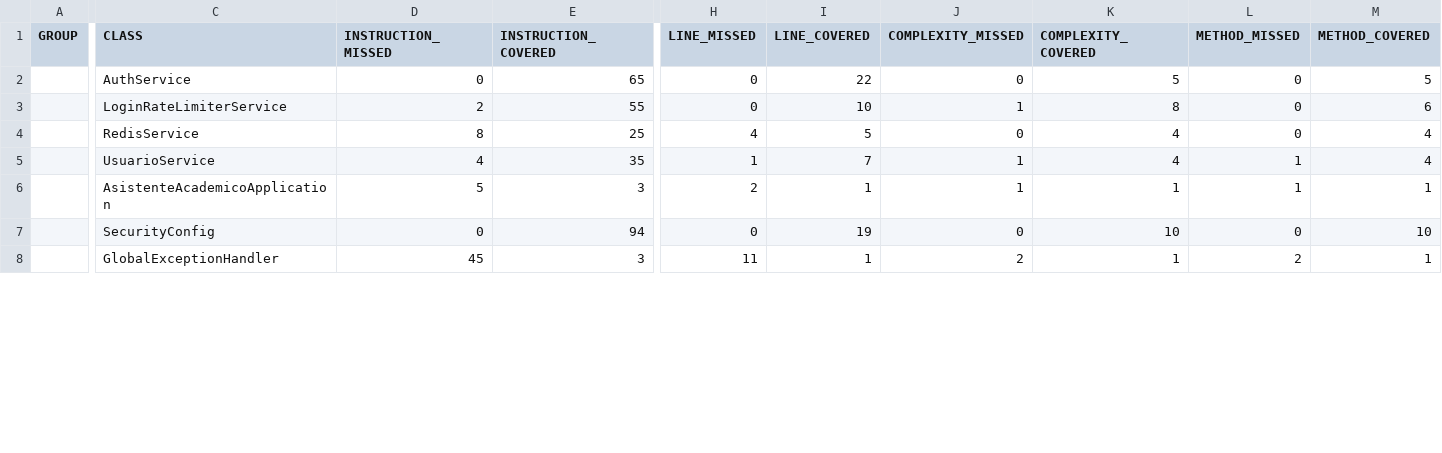
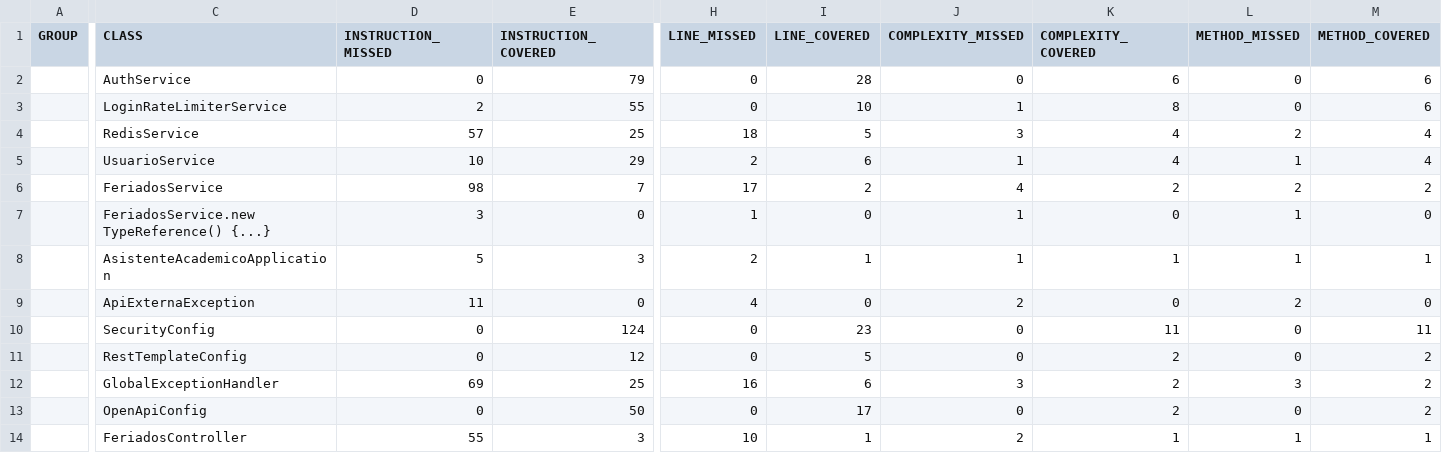
Before and after one commit to Michael-XFM/asistente-academico, a CSV file: docs/mediciones/jacoco/jacoco.csv, drawn as a sheet; only a part is shown, gaps mark what is left out; addresses are those after the commit; rows hold the shown columns only; the diff covers the shown part only; the diff names each change by its address in the sheet, - before the commit and + after, or states it on an @@ line.

Commit message:
docs(mediciones): regenera reporte JaCoCo tras los cambios de hoy
Reporte HTML+XML actualizado tras Swagger, roles, feriados y los 3
procedimientos nuevos del Bloque A.2. Cobertura global actual:
lines 64.8% (248/383), branches 55.3% (42/76). Sigue por debajo del
70% exigido para el modulo service (codigo nuevo de FeriadosService y
los repositorios de hoy aun sin tests unitarios).

```diff
--- a/docs/mediciones/jacoco/jacoco.csv
+++ b/docs/mediciones/jacoco/jacoco.csv
-E2 (INSTRUCTION_COVERED): 65
+E2 (INSTRUCTION_COVERED): 79
-I2 (LINE_COVERED): 22
+I2 (LINE_COVERED): 28
-K2 (COMPLEXITY_COVERED): 5
+K2 (COMPLEXITY_COVERED): 6
-M2 (METHOD_COVERED): 5
+M2 (METHOD_COVERED): 6
-D4 (INSTRUCTION_MISSED): 8
+D4 (INSTRUCTION_MISSED): 57
-H4 (LINE_MISSED): 4
+H4 (LINE_MISSED): 18
-J4 (COMPLEXITY_MISSED): 0
+J4 (COMPLEXITY_MISSED): 3
-L4 (METHOD_MISSED): 0
+L4 (METHOD_MISSED): 2
-D5 (INSTRUCTION_MISSED): 4
+D5 (INSTRUCTION_MISSED): 10
-E5 (INSTRUCTION_COVERED): 35
+E5 (INSTRUCTION_COVERED): 29
-H5 (LINE_MISSED): 1
+H5 (LINE_MISSED): 2
-I5 (LINE_COVERED): 7
+I5 (LINE_COVERED): 6
+row 6:  | FeriadosService | 98 | 7 | 17 | 2 | 4 | 2 | 2 | 2
+row 7:  | FeriadosService.new TypeReference() {...} | 3 | 0 | 1 | 0 | 1 | 0 | 1 | 0
+row 9:  | ApiExternaException | 11 | 0 | 4 | 0 | 2 | 0 | 2 | 0
-E10 (INSTRUCTION_COVERED): 94
+E10 (INSTRUCTION_COVERED): 124
-I10 (LINE_COVERED): 19
+I10 (LINE_COVERED): 23
-K10 (COMPLEXITY_COVERED): 10
+K10 (COMPLEXITY_COVERED): 11
-M10 (METHOD_COVERED): 10
+M10 (METHOD_COVERED): 11
+row 11:  | RestTemplateConfig | 0 | 12 | 0 | 5 | 0 | 2 | 0 | 2
-D12 (INSTRUCTION_MISSED): 45
+D12 (INSTRUCTION_MISSED): 69
-E12 (INSTRUCTION_COVERED): 3
+E12 (INSTRUCTION_COVERED): 25
-H12 (LINE_MISSED): 11
+H12 (LINE_MISSED): 16
-I12 (LINE_COVERED): 1
+I12 (LINE_COVERED): 6
-J12 (COMPLEXITY_MISSED): 2
+J12 (COMPLEXITY_MISSED): 3
-K12 (COMPLEXITY_COVERED): 1
+K12 (COMPLEXITY_COVERED): 2
-L12 (METHOD_MISSED): 2
+L12 (METHOD_MISSED): 3
-M12 (METHOD_COVERED): 1
+M12 (METHOD_COVERED): 2
+row 13:  | OpenApiConfig | 0 | 50 | 0 | 17 | 0 | 2 | 0 | 2
+row 14:  | FeriadosController | 55 | 3 | 10 | 1 | 2 | 1 | 1 | 1
```
Also changed, not shown: 5 added rows and 11 edited cells elsewhere in this file, 53 other files.
